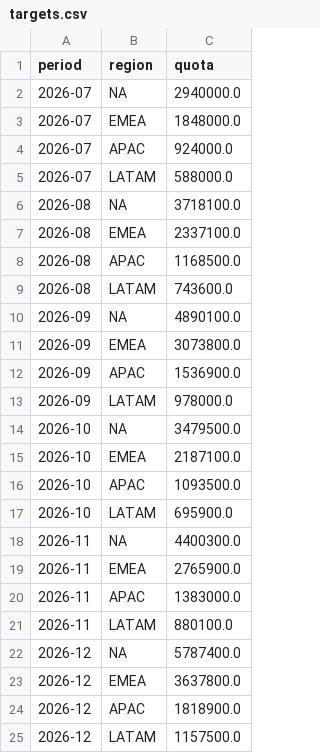
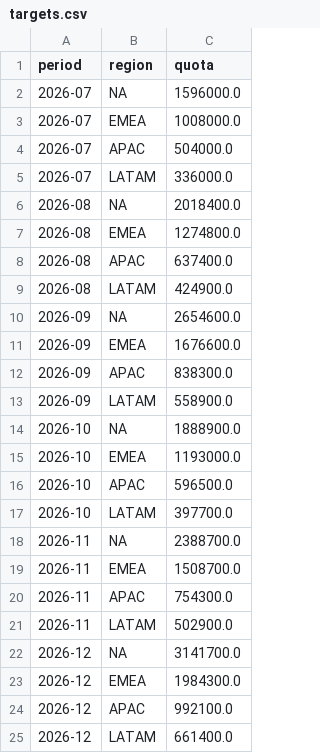
Before and after one commit to stephenjang-creator/sales_forecast, a CSV file: data/targets.csv, drawn as a sheet.

```diff
--- a/data/targets.csv
+++ b/data/targets.csv
@@ -1,25 +1,25 @@
 period,region,quota
-2026-07,NA,2940000.0
-2026-07,EMEA,1848000.0
-2026-07,APAC,924000.0
-2026-07,LATAM,588000.0
-2026-08,NA,3718100.0
-2026-08,EMEA,2337100.0
-2026-08,APAC,1168500.0
-2026-08,LATAM,743600.0
-2026-09,NA,4890100.0
-2026-09,EMEA,3073800.0
-2026-09,APAC,1536900.0
-2026-09,LATAM,978000.0
-2026-10,NA,3479500.0
-2026-10,EMEA,2187100.0
-2026-10,APAC,1093500.0
-2026-10,LATAM,695900.0
-2026-11,NA,4400300.0
-2026-11,EMEA,2765900.0
-2026-11,APAC,1383000.0
-2026-11,LATAM,880100.0
-2026-12,NA,5787400.0
-2026-12,EMEA,3637800.0
-2026-12,APAC,1818900.0
-2026-12,LATAM,1157500.0
+2026-07,NA,1596000.0
+2026-07,EMEA,1008000.0
+2026-07,APAC,504000.0
+2026-07,LATAM,336000.0
+2026-08,NA,2018400.0
+2026-08,EMEA,1274800.0
+2026-08,APAC,637400.0
+2026-08,LATAM,424900.0
+2026-09,NA,2654600.0
+2026-09,EMEA,1676600.0
+2026-09,APAC,838300.0
+2026-09,LATAM,558900.0
+2026-10,NA,1888900.0
+2026-10,EMEA,1193000.0
+2026-10,APAC,596500.0
+2026-10,LATAM,397700.0
+2026-11,NA,2388700.0
+2026-11,EMEA,1508700.0
+2026-11,APAC,754300.0
+2026-11,LATAM,502900.0
+2026-12,NA,3141700.0
+2026-12,EMEA,1984300.0
+2026-12,APAC,992100.0
+2026-12,LATAM,661400.0
```
Also changed, not shown: data/history.csv, 11 other files.
